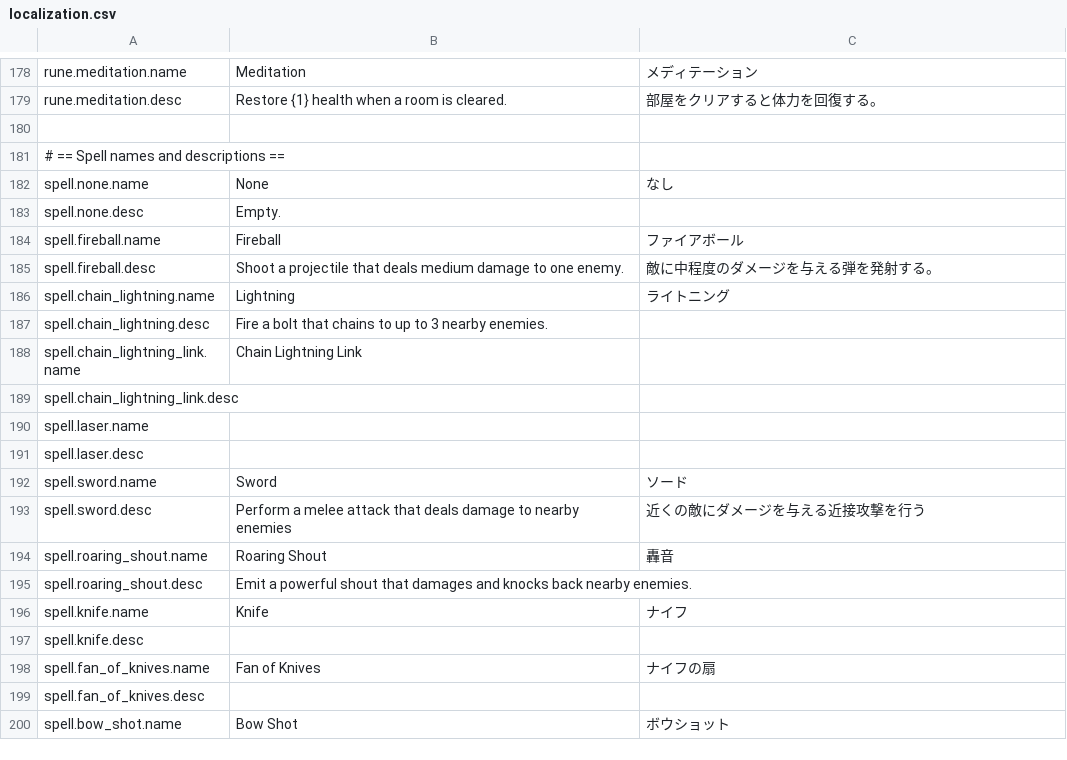
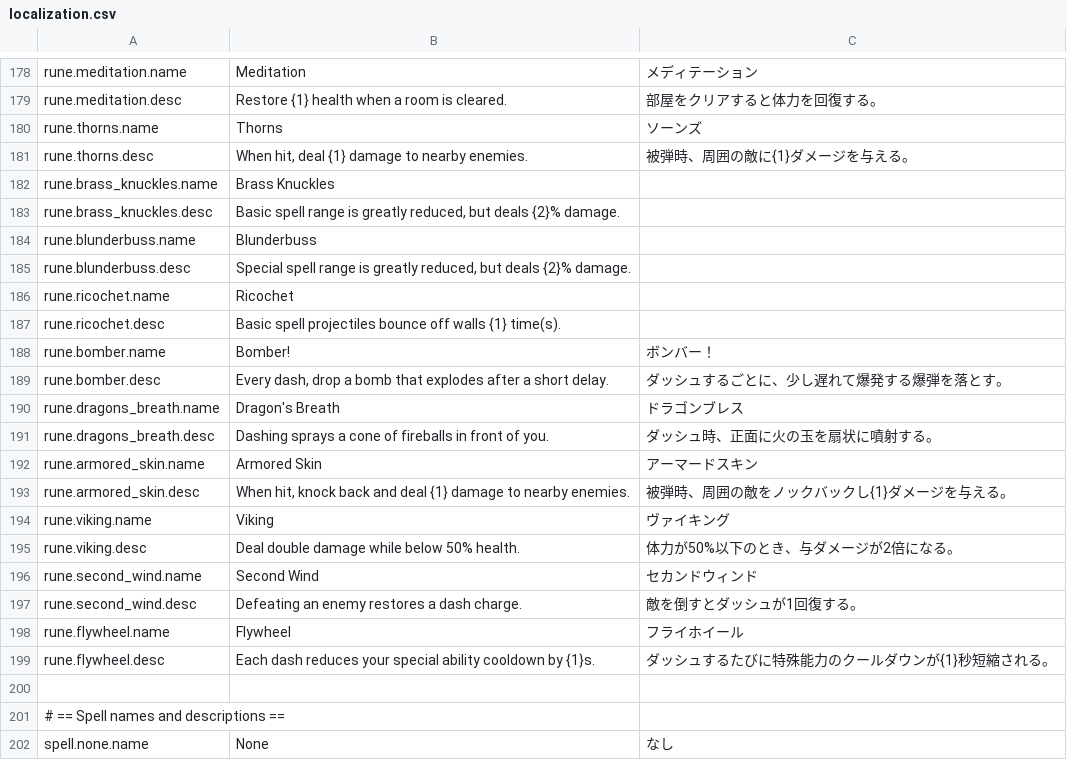
Before and after one commit to SquidGodDev/runic-rogues, a CSV file: Source/data/localization.csv, drawn as a sheet; only a part is shown, gaps mark what is left out; the shorter side is filled out with more unchanged rows; the diff names each change by its address in the sheet, - before the commit and + after, or states it on an @@ line.

Commit message:
Add some new runes (thorns, ricochet, bomber, dragons breath, etc)

```diff
--- a/Source/data/localization.csv
+++ b/Source/data/localization.csv
+row 180: rune.thorns.name | Thorns | ソーンズ
+row 181: rune.thorns.desc | When hit, deal {1} damage to nearby enemies. | 被弾時、周囲の敵に{1}ダメージを与える。
+row 182: rune.brass_knuckles.name | Brass Knuckles
+row 183: rune.brass_knuckles.desc | Basic spell range is greatly reduced, but deals {2}% damage.
+row 184: rune.blunderbuss.name | Blunderbuss
+row 185: rune.blunderbuss.desc | Special spell range is greatly reduced, but deals {2}% damage.
+row 186: rune.ricochet.name | Ricochet
+row 187: rune.ricochet.desc | Basic spell projectiles bounce off walls {1} time(s).
+row 188: rune.bomber.name | Bomber! | ボンバー！
+row 189: rune.bomber.desc | Every dash, drop a bomb that explodes after a short delay. | ダッシュするごとに、少し遅れて爆発する爆弾を落とす。
+row 190: rune.dragons_breath.name | Dragon's Breath | ドラゴンブレス
+row 191: rune.dragons_breath.desc | Dashing sprays a cone of fireballs in front of you. | ダッシュ時、正面に火の玉を扇状に噴射する。
+row 192: rune.armored_skin.name | Armored Skin | アーマードスキン
+row 193: rune.armored_skin.desc | When hit, knock back and deal {1} damage to nearby enemies. | 被弾時、周囲の敵をノックバックし{1}ダメージを与える。
+row 194: rune.viking.name | Viking | ヴァイキング
+row 195: rune.viking.desc | Deal double damage while below 50% health. | 体力が50%以下のとき、与ダメージが2倍になる。
+row 196: rune.second_wind.name | Second Wind | セカンドウィンド
+row 197: rune.second_wind.desc | Defeating an enemy restores a dash charge. | 敵を倒すとダッシュが1回復する。
+row 198: rune.flywheel.name | Flywheel | フライホイール
+row 199: rune.flywheel.desc | Each dash reduces your special ability cooldown by {1}s. | ダッシュするたびに特殊能力のクールダウンが{1}秒短縮される。
```
Also changed, not shown: 20 other files.
